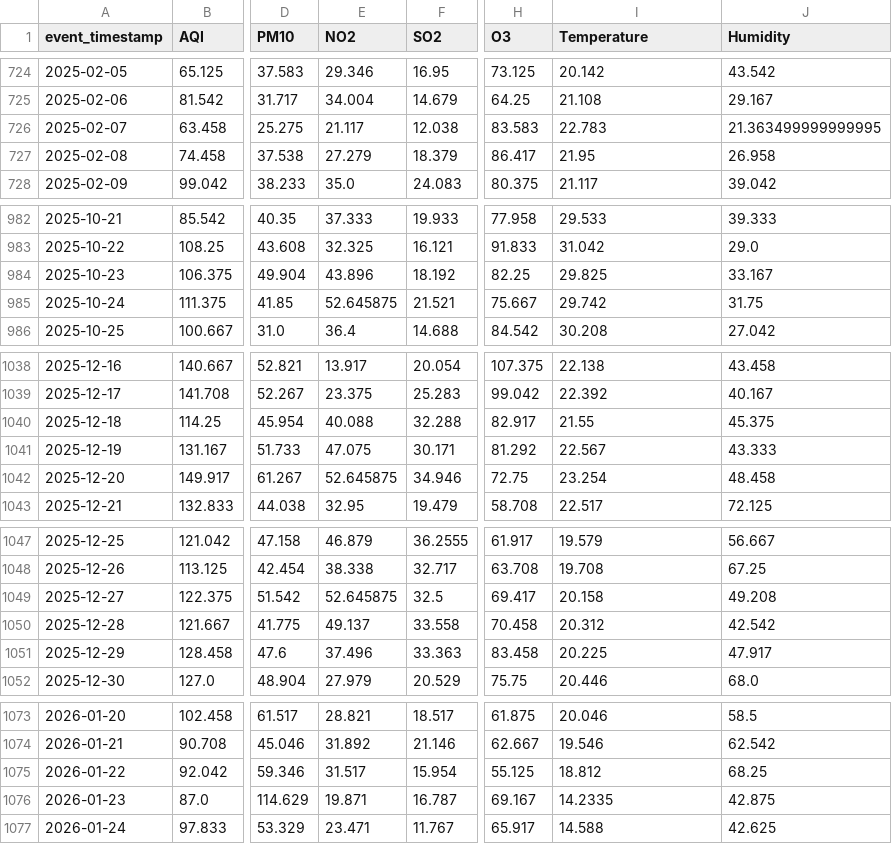
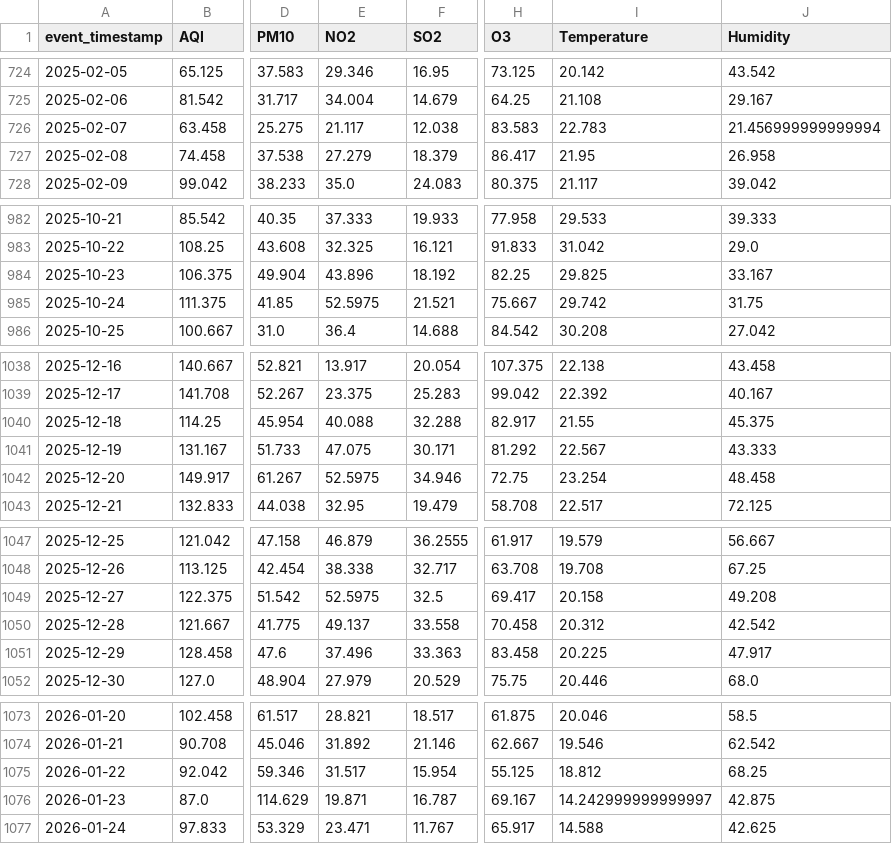
Before and after one commit to MuhammadHassanSiddiqui123/aqi-predictor, a CSV file: data/feature_store/karachi_daily_features.csv, drawn as a sheet; only a part is shown, gaps mark what is left out; the diff covers the shown part only; the diff names each change by its address in the sheet, - before the commit and + after, or states it on an @@ line.

```diff
--- a/data/feature_store/karachi_daily_features.csv
+++ b/data/feature_store/karachi_daily_features.csv
-J726 (Humidity): 21.363499999999995
+J726 (Humidity): 21.456999999999994
-E985 (NO2): 52.645875
+E985 (NO2): 52.5975
-E1042 (NO2): 52.645875
+E1042 (NO2): 52.5975
-E1049 (NO2): 52.645875
+E1049 (NO2): 52.5975
-I1076 (Temperature): 14.2335
+I1076 (Temperature): 14.242999999999997
```
Also changed, not shown: 1 added row and 25 edited cells elsewhere in this file.
